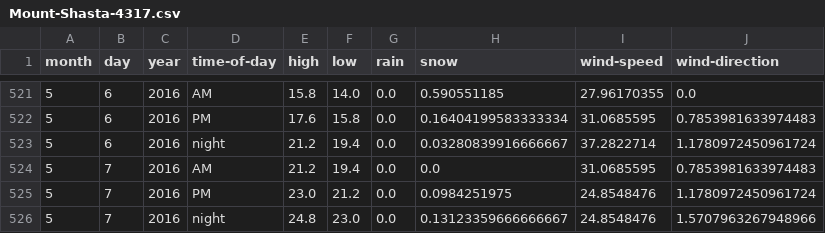
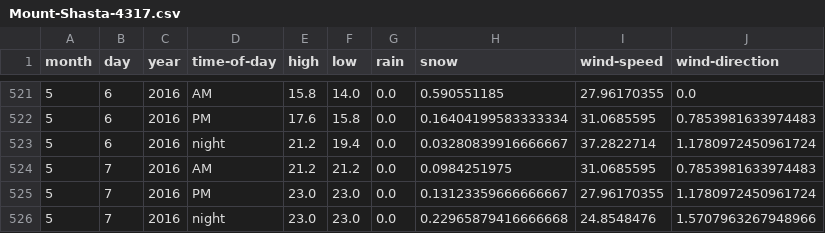
Before and after one commit to psathyrella/weatherhistory, a CSV file: mtwx/Mount-Shasta-4317.csv, drawn as a sheet; only a part is shown, gaps mark what is left out.

```diff
--- a/mtwx/Mount-Shasta-4317.csv
+++ b/mtwx/Mount-Shasta-4317.csv
@@ -523,4 +523,4 @@ month,day,year,time-of-day,high,low,rain,snow,wind-speed,wind-direction
 5,6,2016,night,21.2,19.4,0.0,0.03280839916666667,37.2822714,1.1780972450961724
-5,7,2016,AM,21.2,19.4,0.0,0.0,31.0685595,0.7853981633974483
-5,7,2016,PM,23.0,21.2,0.0,0.0984251975,24.8548476,1.1780972450961724
-5,7,2016,night,24.8,23.0,0.0,0.13123359666666667,24.8548476,1.5707963267948966
+5,7,2016,AM,21.2,21.2,0.0,0.0984251975,31.0685595,0.7853981633974483
+5,7,2016,PM,23.0,23.0,0.0,0.13123359666666667,27.96170355,1.1780972450961724
+5,7,2016,night,23.0,23.0,0.0,0.22965879416666668,24.8548476,1.5707963267948966
```
Also changed, not shown: mtwx/Half-Dome-1000.csv, mtwx/Liberty-Bell-Mountain-2353.csv, 24 other files.
